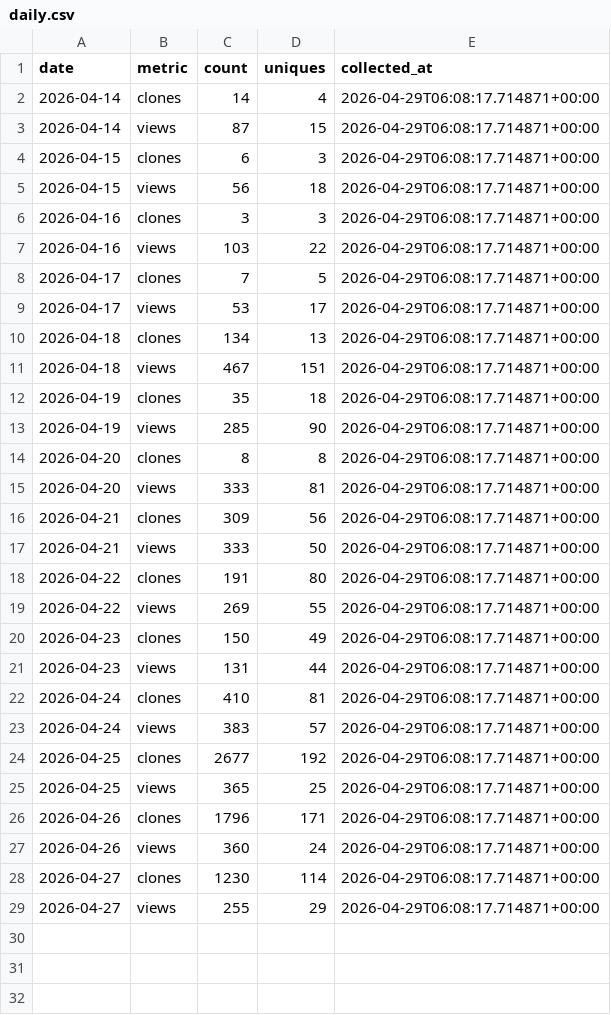
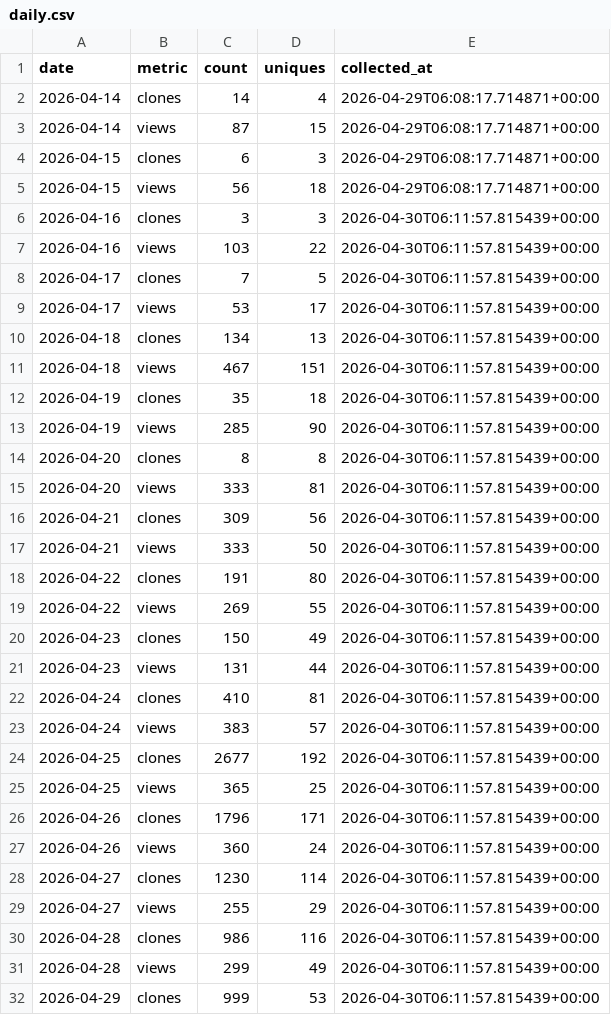
Before and after one commit to LibreYOLO/libreyolo, a CSV file: analytics/github-traffic/daily.csv, drawn as a sheet; only a part is shown; the diff covers the shown part only.

```diff
--- a/analytics/github-traffic/daily.csv
+++ b/analytics/github-traffic/daily.csv
@@ -5,25 +5,28 @@ date,metric,count,uniques,collected_at
 2026-04-15,views,56,18,2026-04-29T06:08:17.714871+00:00
-2026-04-16,clones,3,3,2026-04-29T06:08:17.714871+00:00
-2026-04-16,views,103,22,2026-04-29T06:08:17.714871+00:00
-2026-04-17,clones,7,5,2026-04-29T06:08:17.714871+00:00
-2026-04-17,views,53,17,2026-04-29T06:08:17.714871+00:00
-2026-04-18,clones,134,13,2026-04-29T06:08:17.714871+00:00
-2026-04-18,views,467,151,2026-04-29T06:08:17.714871+00:00
-2026-04-19,clones,35,18,2026-04-29T06:08:17.714871+00:00
-2026-04-19,views,285,90,2026-04-29T06:08:17.714871+00:00
-2026-04-20,clones,8,8,2026-04-29T06:08:17.714871+00:00
-2026-04-20,views,333,81,2026-04-29T06:08:17.714871+00:00
-2026-04-21,clones,309,56,2026-04-29T06:08:17.714871+00:00
-2026-04-21,views,333,50,2026-04-29T06:08:17.714871+00:00
-2026-04-22,clones,191,80,2026-04-29T06:08:17.714871+00:00
-2026-04-22,views,269,55,2026-04-29T06:08:17.714871+00:00
-2026-04-23,clones,150,49,2026-04-29T06:08:17.714871+00:00
-2026-04-23,views,131,44,2026-04-29T06:08:17.714871+00:00
-2026-04-24,clones,410,81,2026-04-29T06:08:17.714871+00:00
-2026-04-24,views,383,57,2026-04-29T06:08:17.714871+00:00
-2026-04-25,clones,2677,192,2026-04-29T06:08:17.714871+00:00
-2026-04-25,views,365,25,2026-04-29T06:08:17.714871+00:00
-2026-04-26,clones,1796,171,2026-04-29T06:08:17.714871+00:00
-2026-04-26,views,360,24,2026-04-29T06:08:17.714871+00:00
-2026-04-27,clones,1230,114,2026-04-29T06:08:17.714871+00:00
-2026-04-27,views,255,29,2026-04-29T06:08:17.714871+00:00
+2026-04-16,clones,3,3,2026-04-30T06:11:57.815439+00:00
+2026-04-16,views,103,22,2026-04-30T06:11:57.815439+00:00
+2026-04-17,clones,7,5,2026-04-30T06:11:57.815439+00:00
+2026-04-17,views,53,17,2026-04-30T06:11:57.815439+00:00
+2026-04-18,clones,134,13,2026-04-30T06:11:57.815439+00:00
+2026-04-18,views,467,151,2026-04-30T06:11:57.815439+00:00
+2026-04-19,clones,35,18,2026-04-30T06:11:57.815439+00:00
+2026-04-19,views,285,90,2026-04-30T06:11:57.815439+00:00
+2026-04-20,clones,8,8,2026-04-30T06:11:57.815439+00:00
+2026-04-20,views,333,81,2026-04-30T06:11:57.815439+00:00
+2026-04-21,clones,309,56,2026-04-30T06:11:57.815439+00:00
+2026-04-21,views,333,50,2026-04-30T06:11:57.815439+00:00
+2026-04-22,clones,191,80,2026-04-30T06:11:57.815439+00:00
+2026-04-22,views,269,55,2026-04-30T06:11:57.815439+00:00
+2026-04-23,clones,150,49,2026-04-30T06:11:57.815439+00:00
+2026-04-23,views,131,44,2026-04-30T06:11:57.815439+00:00
+2026-04-24,clones,410,81,2026-04-30T06:11:57.815439+00:00
+2026-04-24,views,383,57,2026-04-30T06:11:57.815439+00:00
+2026-04-25,clones,2677,192,2026-04-30T06:11:57.815439+00:00
+2026-04-25,views,365,25,2026-04-30T06:11:57.815439+00:00
+2026-04-26,clones,1796,171,2026-04-30T06:11:57.815439+00:00
+2026-04-26,views,360,24,2026-04-30T06:11:57.815439+00:00
+2026-04-27,clones,1230,114,2026-04-30T06:11:57.815439+00:00
+2026-04-27,views,255,29,2026-04-30T06:11:57.815439+00:00
+2026-04-28,clones,986,116,2026-04-30T06:11:57.815439+00:00
+2026-04-28,views,299,49,2026-04-30T06:11:57.815439+00:00
+2026-04-29,clones,999,53,2026-04-30T06:11:57.815439+00:00
```
Also changed, not shown: 1 added row elsewhere in this file, analytics/github-traffic/paths.csv, analytics/github-traffic/referrers.csv, 2 other files.
